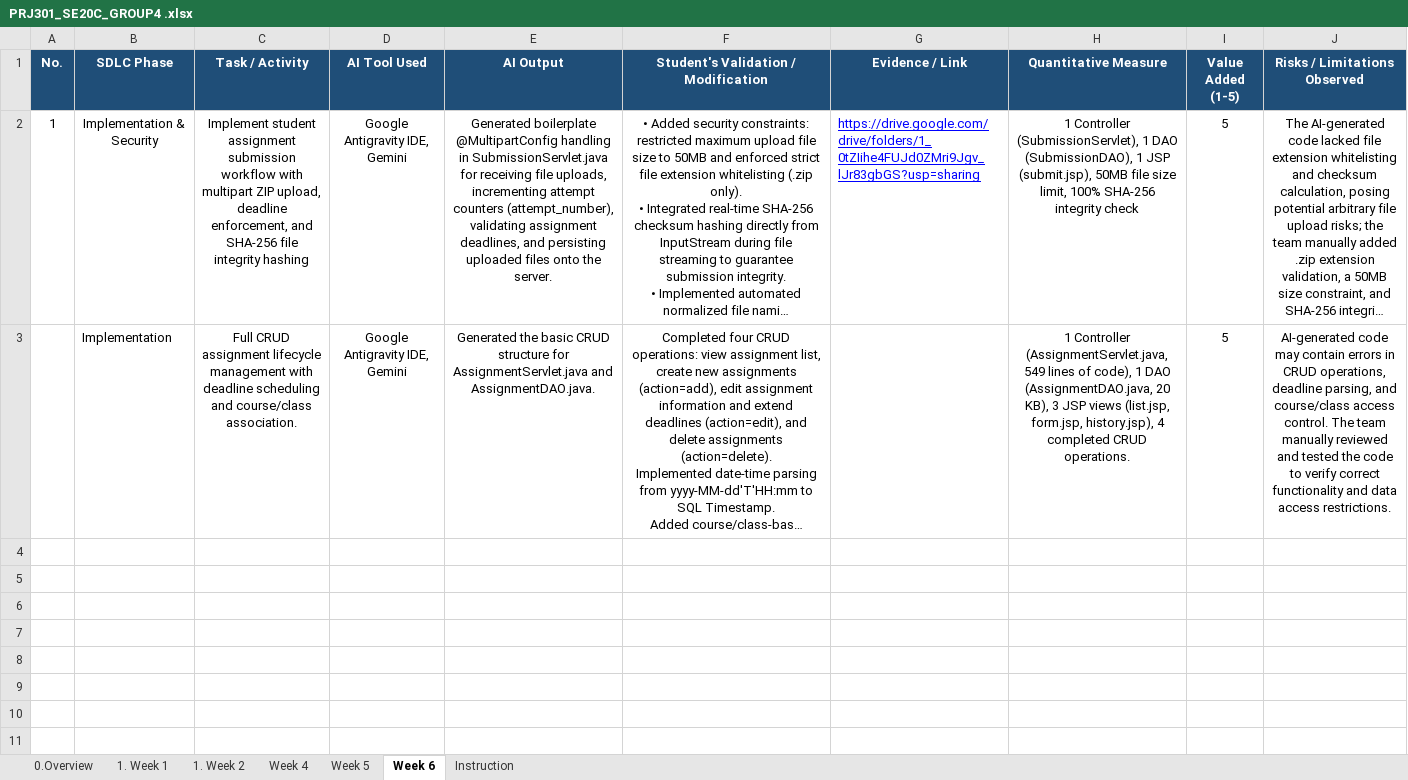
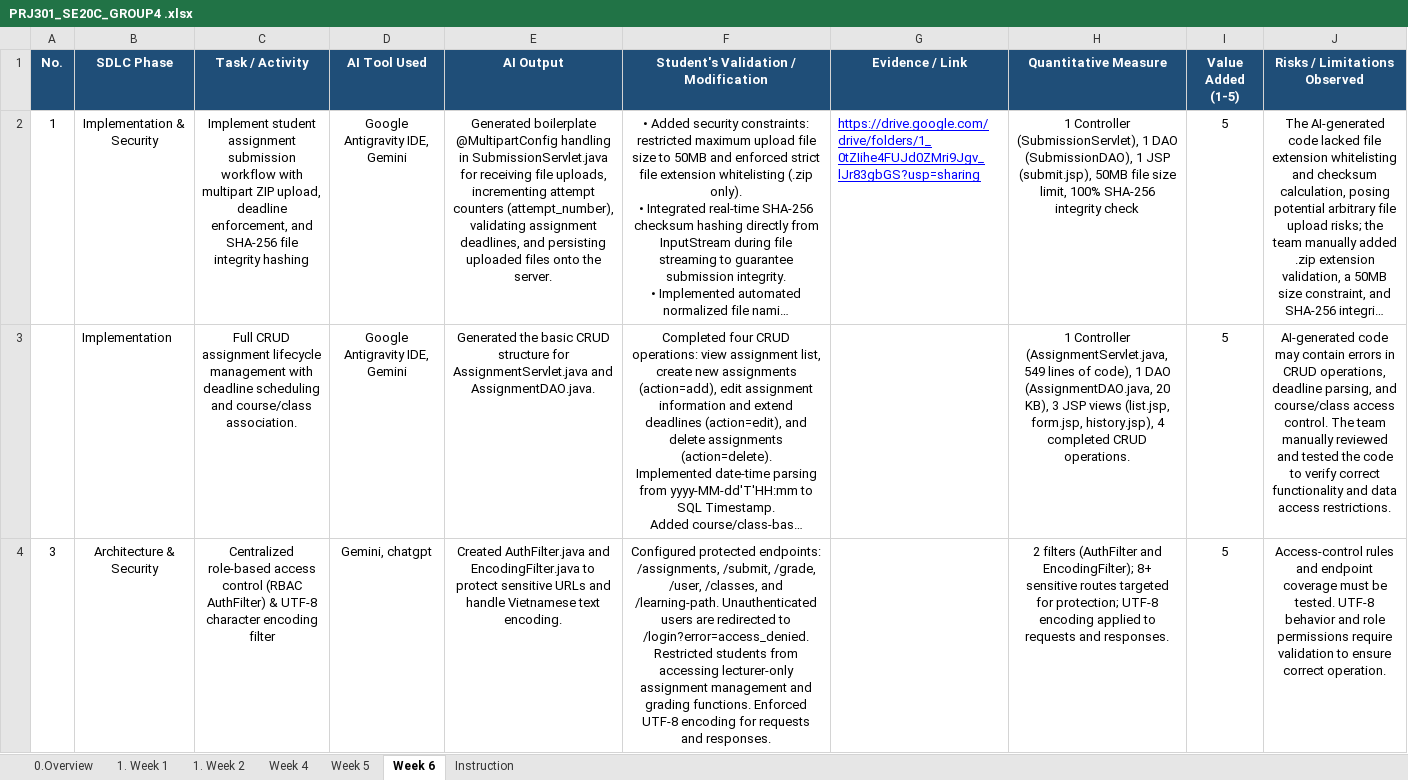
Before and after one commit to trieuvy2006/PRJ---24-7-LLM-Tutor, an Excel workbook: docs/PRJ301_SE20C_GROUP4 .xlsx, sheet Week 6, drawn as a sheet; long unchanged cells end in …; values as stored, in another font and other column widths than the file's, no borders; the diff names each change by its address in the sheet, - before the commit and + after, or states it on an @@ line.

```diff
--- a/docs/PRJ301_SE20C_GROUP4 .xlsx (sheet Week 6)
+++ b/docs/PRJ301_SE20C_GROUP4 .xlsx (sheet Week 6)
+row 4: 3 | Architecture & Security | Centralized role-based access control (RBAC AuthFilter) & UTF-8 character encoding filter | Gemini, chatgpt | Created AuthFilter.java and EncodingFilter.java to protect sensitive URLs and handle Vietnamese text encoding. | Configured protected endpoints: /assignments, /submit, /grade, /user, /classes, and /learning-path. Unauthenticated users are redirected to /login?error=access_denied. Restricted students from accessing lecturer-only assignment management and grading functions. Enforced UTF-8 encoding for requests and responses. |  | 2 filters (AuthFilter and EncodingFilter); 8+ sensitive routes targeted for protection; UTF-8 encoding applied to requests and responses. | 5 | Access-control rules and endpoint coverage must be tested. UTF-8 behavior and role permissions require validation to ensure correct operation.
```
Also changed, not shown: 1 other file.
